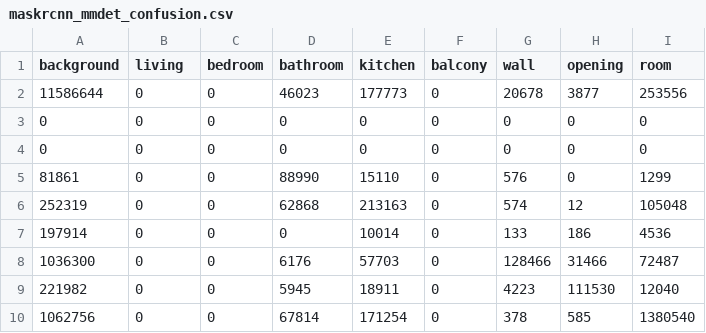
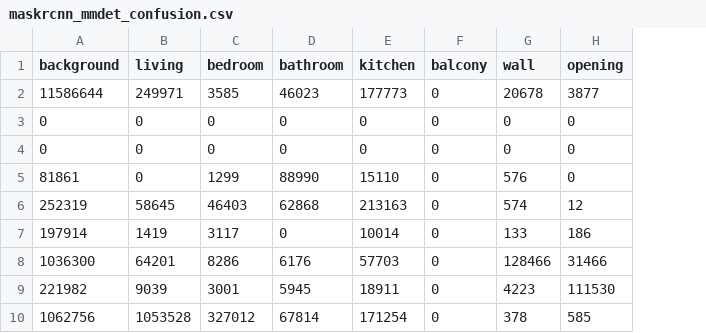
Before and after one commit to rosali3/avito_floorplan_segmentation-, a CSV file: docs/report_assets/confusion_matrices/maskrcnn_mmdet_confusion.csv, drawn as a sheet; the diff names each change by its address in the sheet, - before the commit and + after, or states it on an @@ line.

```diff
--- a/docs/report_assets/confusion_matrices/maskrcnn_mmdet_confusion.csv
+++ b/docs/report_assets/confusion_matrices/maskrcnn_mmdet_confusion.csv
-column I (room), rows 2-10: 253556 | 0 | 0 | 1299 | 105048 | 4536 | 72487 | 12040 | 1380540
-B2 (living): 0
+B2 (living): 249971
-C2 (bedroom): 0
+C2 (bedroom): 3585
-C5 (bedroom): 0
+C5 (bedroom): 1299
-B6 (living): 0
+B6 (living): 58645
-C6 (bedroom): 0
+C6 (bedroom): 46403
-B7 (living): 0
+B7 (living): 1419
-C7 (bedroom): 0
+C7 (bedroom): 3117
-B8 (living): 0
+B8 (living): 64201
-C8 (bedroom): 0
+C8 (bedroom): 8286
-B9 (living): 0
+B9 (living): 9039
-C9 (bedroom): 0
+C9 (bedroom): 3001
-B10 (living): 0
+B10 (living): 1053528
-C10 (bedroom): 0
+C10 (bedroom): 327012
```
Also changed, not shown: docs/report_assets/confusion_matrices/rfdetr_seg_fullaug_confusion.csv, docs/report_assets/confusion_matrices/sam_zeroshot_confusion.csv, 51 other files.
